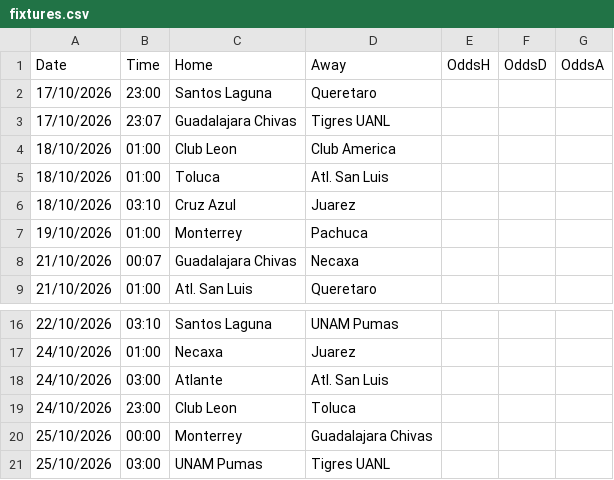
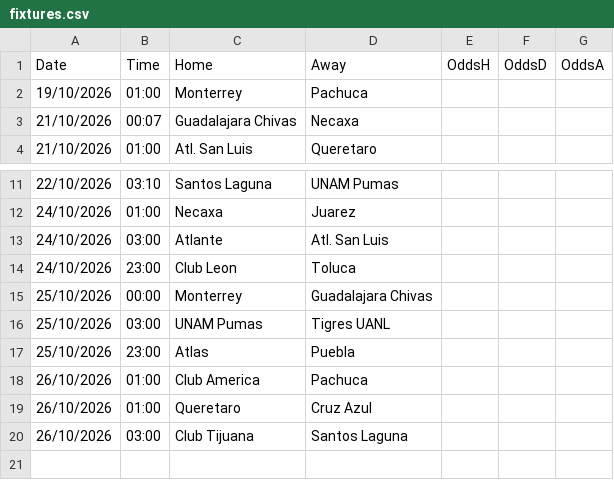
Before and after one commit to gerardomont07-dotcom/ligamx-probabilidades, a CSV file: data/fixtures.csv, drawn as a sheet; only a part is shown, gaps mark what is left out; removed rows and columns are numbered as before the commit, all else as after; the diff names each change by its address in the sheet, - before the commit and + after, or states it on an @@ line.

```diff
--- a/data/fixtures.csv
+++ b/data/fixtures.csv
-row 2: 17/10/2026 | 23:00 | Santos Laguna | Queretaro
-row 3: 17/10/2026 | 23:07 | Guadalajara Chivas | Tigres UANL
-row 4: 18/10/2026 | 01:00 | Club Leon | Club America
-row 5: 18/10/2026 | 01:00 | Toluca | Atl. San Luis
-row 6: 18/10/2026 | 03:10 | Cruz Azul | Juarez
+row 17: 25/10/2026 | 23:00 | Atlas | Puebla
+row 18: 26/10/2026 | 01:00 | Club America | Pachuca
+row 19: 26/10/2026 | 01:00 | Queretaro | Cruz Azul
+row 20: 26/10/2026 | 03:00 | Club Tijuana | Santos Laguna
```
Also changed, not shown: data/predictions_log.csv, 1 other file.
